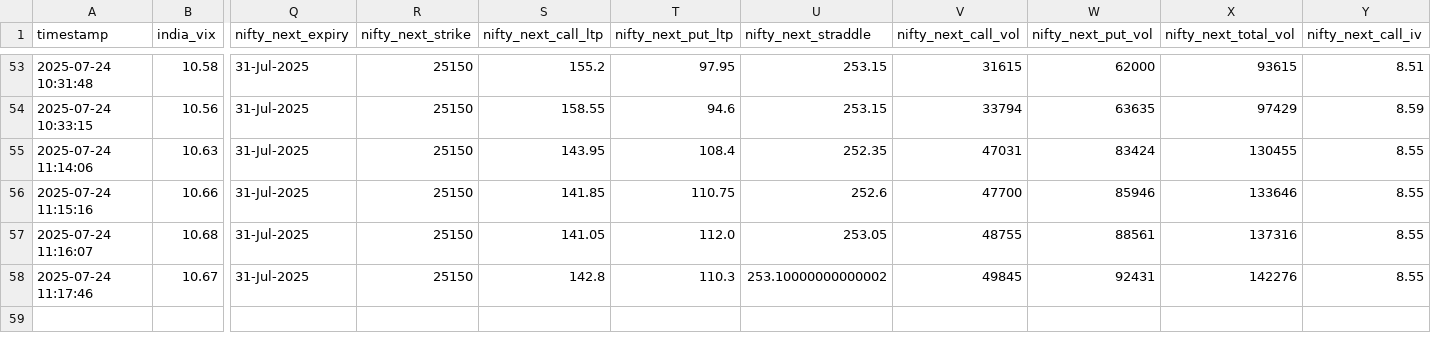
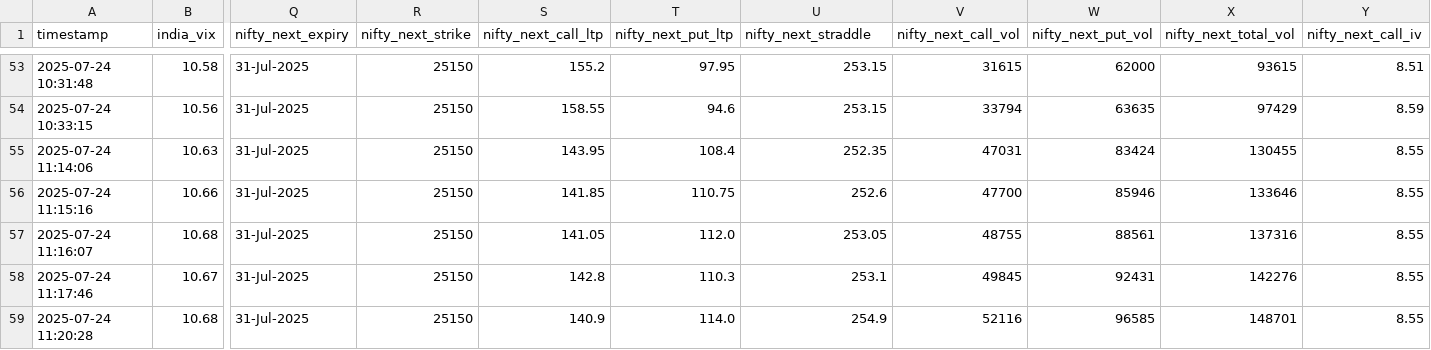
Before and after one commit to sureshugeology-stock/nse_ivp_live_monitor_2.0, a CSV file: static/atm_straddle_combined.csv, drawn as a sheet; only a part is shown, gaps mark what is left out; rows hold the shown columns only; the diff names each change by its address in the sheet, - before the commit and + after, or states it on an @@ line.

```diff
--- a/static/atm_straddle_combined.csv
+++ b/static/atm_straddle_combined.csv
-U58 (nifty_next_straddle): 253.10000000000002
+U58 (nifty_next_straddle): 253.1
+row 59: 2025-07-24 11:20:28 | 10.68 | 31-Jul-2025 | 25150 | 140.9 | 114.0 | 254.9 | 52116 | 96585 | 148701 | 8.55
```
Also changed, not shown: 2 other files.
